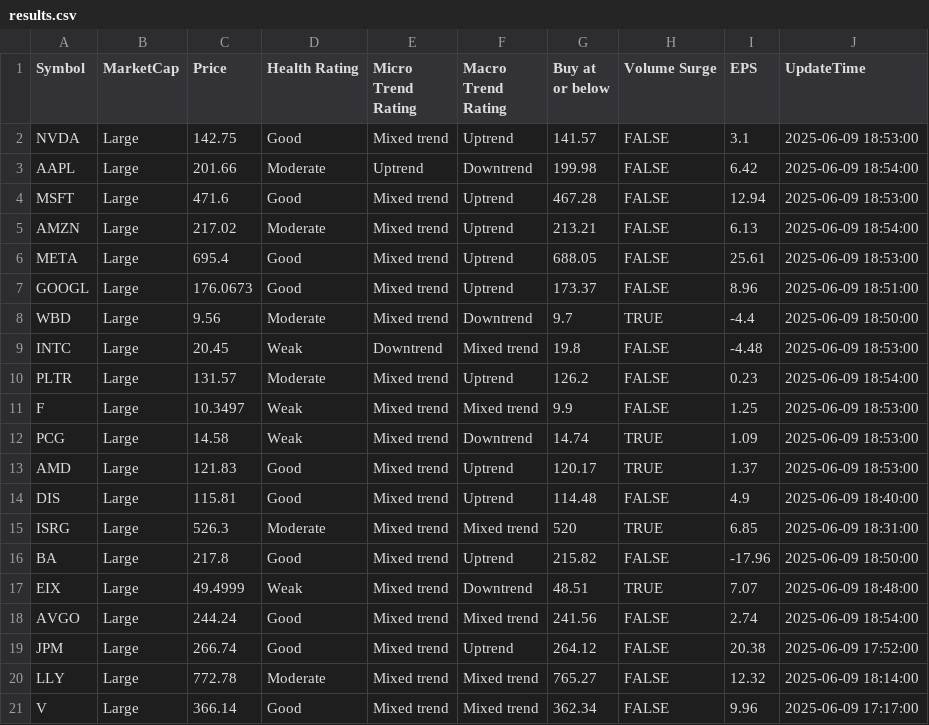
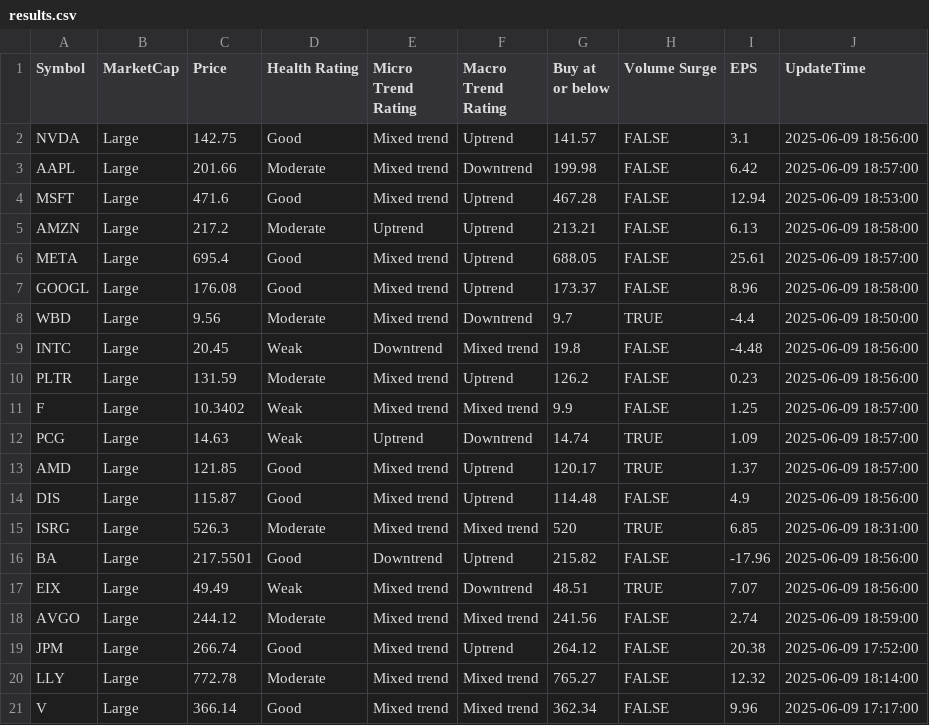
Before and after one commit to kuppal3gt/MSF, a CSV file: results.csv, drawn as a sheet.

Commit message:
Auto-update results at Mon Jun  9 19:03:00 EDT 2025

```diff
--- a/results.csv
+++ b/results.csv
@@ -1,19 +1,19 @@
 "Symbol","MarketCap","Price","Health Rating","Micro Trend Rating","Macro Trend Rating","Buy at or below","Volume Surge","EPS","UpdateTime"
-"NVDA","Large",142.75,"Good","Mixed trend","Uptrend",141.57,FALSE,3.1,"2025-06-09 18:53:00"
-"AAPL","Large",201.66,"Moderate","Uptrend","Downtrend",199.98,FALSE,6.42,"2025-06-09 18:54:00"
+"NVDA","Large",142.75,"Good","Mixed trend","Uptrend",141.57,FALSE,3.1,"2025-06-09 18:56:00"
+"AAPL","Large",201.66,"Moderate","Mixed trend","Downtrend",199.98,FALSE,6.42,"2025-06-09 18:57:00"
 "MSFT","Large",471.6,"Good","Mixed trend","Uptrend",467.28,FALSE,12.94,"2025-06-09 18:53:00"
-"AMZN","Large",217.02,"Moderate","Mixed trend","Uptrend",213.21,FALSE,6.13,"2025-06-09 18:54:00"
-"META","Large",695.4,"Good","Mixed trend","Uptrend",688.05,FALSE,25.61,"2025-06-09 18:53:00"
-"GOOGL","Large",176.0673,"Good","Mixed trend","Uptrend",173.37,FALSE,8.96,"2025-06-09 18:51:00"
+"AMZN","Large",217.2,"Moderate","Uptrend","Uptrend",213.21,FALSE,6.13,"2025-06-09 18:58:00"
+"META","Large",695.4,"Good","Mixed trend","Uptrend",688.05,FALSE,25.61,"2025-06-09 18:57:00"
+"GOOGL","Large",176.08,"Good","Mixed trend","Uptrend",173.37,FALSE,8.96,"2025-06-09 18:58:00"
 "WBD","Large",9.56,"Moderate","Mixed trend","Downtrend",9.7,TRUE,-4.4,"2025-06-09 18:50:00"
-"INTC","Large",20.45,"Weak","Downtrend","Mixed trend",19.8,FALSE,-4.48,"2025-06-09 18:53:00"
-"PLTR","Large",131.57,"Moderate","Mixed trend","Uptrend",126.2,FALSE,0.23,"2025-06-09 18:54:00"
-"F","Large",10.3497,"Weak","Mixed trend","Mixed trend",9.9,FALSE,1.25,"2025-06-09 18:53:00"
-"PCG","Large",14.58,"Weak","Mixed trend","Downtrend",14.74,TRUE,1.09,"2025-06-09 18:53:00"
-"AMD","Large",121.83,"Good","Mixed trend","Uptrend",120.17,TRUE,1.37,"2025-06-09 18:53:00"
-"DIS","Large",115.81,"Good","Mixed trend","Uptrend",114.48,FALSE,4.9,"2025-06-09 18:40:00"
+"INTC","Large",20.45,"Weak","Downtrend","Mixed trend",19.8,FALSE,-4.48,"2025-06-09 18:56:00"
+"PLTR","Large",131.59,"Moderate","Mixed trend","Uptrend",126.2,FALSE,0.23,"2025-06-09 18:56:00"
+"F","Large",10.3402,"Weak","Mixed trend","Mixed trend",9.9,FALSE,1.25,"2025-06-09 18:57:00"
+"PCG","Large",14.63,"Weak","Uptrend","Downtrend",14.74,TRUE,1.09,"2025-06-09 18:57:00"
+"AMD","Large",121.85,"Good","Mixed trend","Uptrend",120.17,TRUE,1.37,"2025-06-09 18:57:00"
+"DIS","Large",115.87,"Good","Mixed trend","Uptrend",114.48,FALSE,4.9,"2025-06-09 18:56:00"
 "ISRG","Large",526.3,"Moderate","Mixed trend","Mixed trend",520,TRUE,6.85,"2025-06-09 18:31:00"
-"BA","Large",217.8,"Good","Mixed trend","Uptrend",215.82,FALSE,-17.96,"2025-06-09 18:50:00"
-"EIX","Large",49.4999,"Weak","Mixed trend","Downtrend",48.51,TRUE,7.07,"2025-06-09 18:48:00"
-"AVGO","Large",244.24,"Good","Mixed trend","Mixed trend",241.56,FALSE,2.74,"2025-06-09 18:54:00"
+"BA","Large",217.5501,"Good","Downtrend","Uptrend",215.82,FALSE,-17.96,"2025-06-09 18:56:00"
+"EIX","Large",49.49,"Weak","Mixed trend","Downtrend",48.51,TRUE,7.07,"2025-06-09 18:56:00"
+"AVGO","Large",244.12,"Moderate","Mixed trend","Mixed trend",241.56,FALSE,2.74,"2025-06-09 18:59:00"
 "JPM","Large",266.74,"Good","Mixed trend","Uptrend",264.12,FALSE,20.38,"2025-06-09 17:52:00"
```
Also changed, not shown: results_basic.csv, results_essential.csv, 2 other files.
